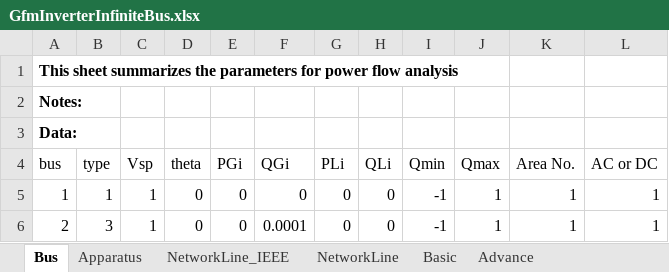
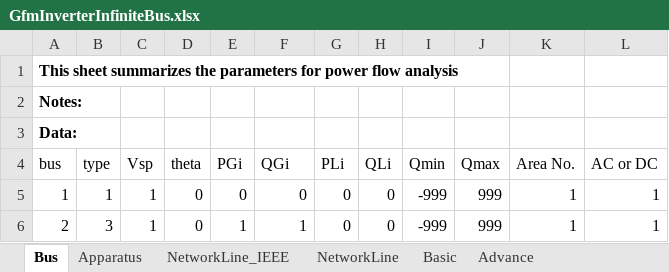
Before and after one commit to Future-Power-Networks/Simplus-Grid-Tool, an Excel workbook: Examples/AcPowerSystem/SingleApparatusInfiniteBus/GfmInverterInfiniteBus.xlsx, sheet Bus, drawn as a sheet; values as stored, in another font and other column widths than the file's, no borders; the diff names each change by its address in the sheet, - before the commit and + after, or states it on an @@ line.

```diff
--- a/Examples/AcPowerSystem/SingleApparatusInfiniteBus/GfmInverterInfiniteBus.xlsx (sheet Bus)
+++ b/Examples/AcPowerSystem/SingleApparatusInfiniteBus/GfmInverterInfiniteBus.xlsx (sheet Bus)
-I5:I6 (Qmin): -1
+I5:I6 (Qmin): -999
-J5:J6 (Qmax): 1
+J5:J6 (Qmax): 999
-E6 (PGi): 0
+E6 (PGi): 1
-F6 (QGi): 0.0001
+F6 (QGi): 1
```
Also changed, not shown: sheet NetworkLine, sheet Advance, sheet Apparatus, formulas that keep their value, Examples/AcPowerSystem/SingleApparatusInfiniteBus/GflInverterInfiniteBus.xlsx, 20 other files.
